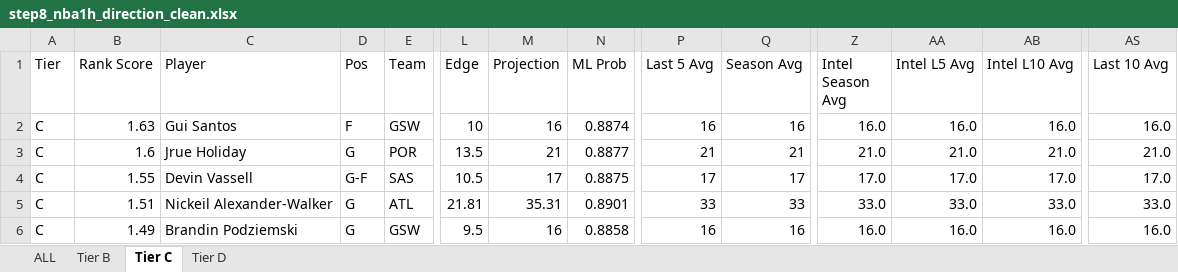
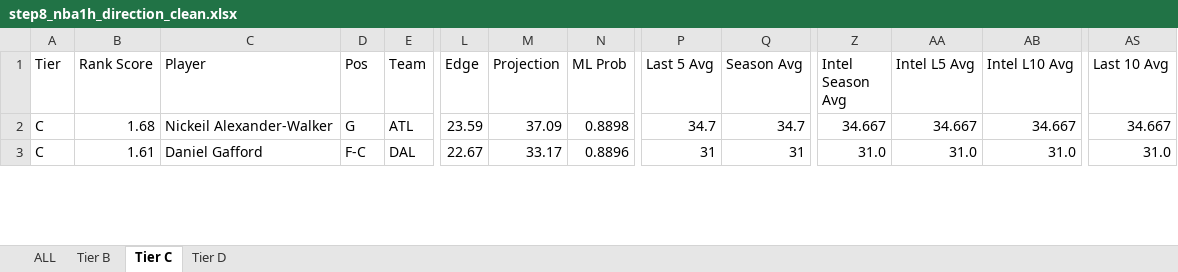
Before and after one commit to halekevi/nba-pipelines, an Excel workbook: NBA/step8_nba1h_direction_clean.xlsx, sheet Tier C, drawn as a sheet; only a part is shown, gaps mark what is left out; values as stored, in another font and other column widths than the file's, no cell formats; removed rows and columns are numbered as before the commit, all else as after; rows hold the shown columns only; the diff covers the shown part only; the diff names each change by its address in the sheet, - before the commit and + after, or states it on an @@ line.

```diff
--- a/NBA/step8_nba1h_direction_clean.xlsx (sheet Tier C)
+++ b/NBA/step8_nba1h_direction_clean.xlsx (sheet Tier C)
-row 2: C | 1.63 | Gui Santos | F | GSW | 10 | 16 | 0.8874 | 16 | 16 | 16.0 | 16.0 | 16.0 | 16.0
-row 3: C | 1.6 | Jrue Holiday | G | POR | 13.5 | 21 | 0.8877 | 21 | 21 | 21.0 | 21.0 | 21.0 | 21.0
-row 4: C | 1.55 | Devin Vassell | G-F | SAS | 10.5 | 17 | 0.8875 | 17 | 17 | 17.0 | 17.0 | 17.0 | 17.0
-B2 (Rank Score): 1.51
+B2 (Rank Score): 1.68
-L2 (Edge): 21.81
+L2 (Edge): 23.59
-M2 (Projection): 35.31
+M2 (Projection): 37.09
-N2 (ML Prob): 0.8901
+N2 (ML Prob): 0.8898
-P2 (Last 5 Avg): 33
+P2 (Last 5 Avg): 34.7
-Q2 (Season Avg): 33
+Q2 (Season Avg): 34.7
-Z2 (Intel Season Avg): 33.0
+Z2 (Intel Season Avg): 34.667
-AA2 (Intel L5 Avg): 33.0
+AA2 (Intel L5 Avg): 34.667
-AB2 (Intel L10 Avg): 33.0
+AB2 (Intel L10 Avg): 34.667
-AS2 (Last 10 Avg): 33.0
+AS2 (Last 10 Avg): 34.667
-B3 (Rank Score): 1.49
+B3 (Rank Score): 1.61
-C3 (Player): Brandin Podziemski
+C3 (Player): Daniel Gafford
-D3 (Pos): G
+D3 (Pos): F-C
-E3 (Team): GSW
+E3 (Team): DAL
-L3 (Edge): 9.5
+L3 (Edge): 22.67
-M3 (Projection): 16
+M3 (Projection): 33.17
-N3 (ML Prob): 0.8858
+N3 (ML Prob): 0.8896
-P3 (Last 5 Avg): 16
+P3 (Last 5 Avg): 31
-Q3 (Season Avg): 16
+Q3 (Season Avg): 31
-Z3 (Intel Season Avg): 16.0
+Z3 (Intel Season Avg): 31.0
-AA3 (Intel L5 Avg): 16.0
+AA3 (Intel L5 Avg): 31.0
-AB3 (Intel L10 Avg): 16.0
+AB3 (Intel L10 Avg): 31.0
-AS3 (Last 10 Avg): 16.0
+AS3 (Last 10 Avg): 31.0
```
Also changed, not shown: 3 added rows, 1 removed row and 117 edited cells elsewhere in this sheet, sheet ALL, sheet Tier D, sheet Tier B, cell formats, CBB/step6_ranked_wcbb.xlsx, NBA/step7_nba1h_ranked_props.xlsx, 29 other files.
